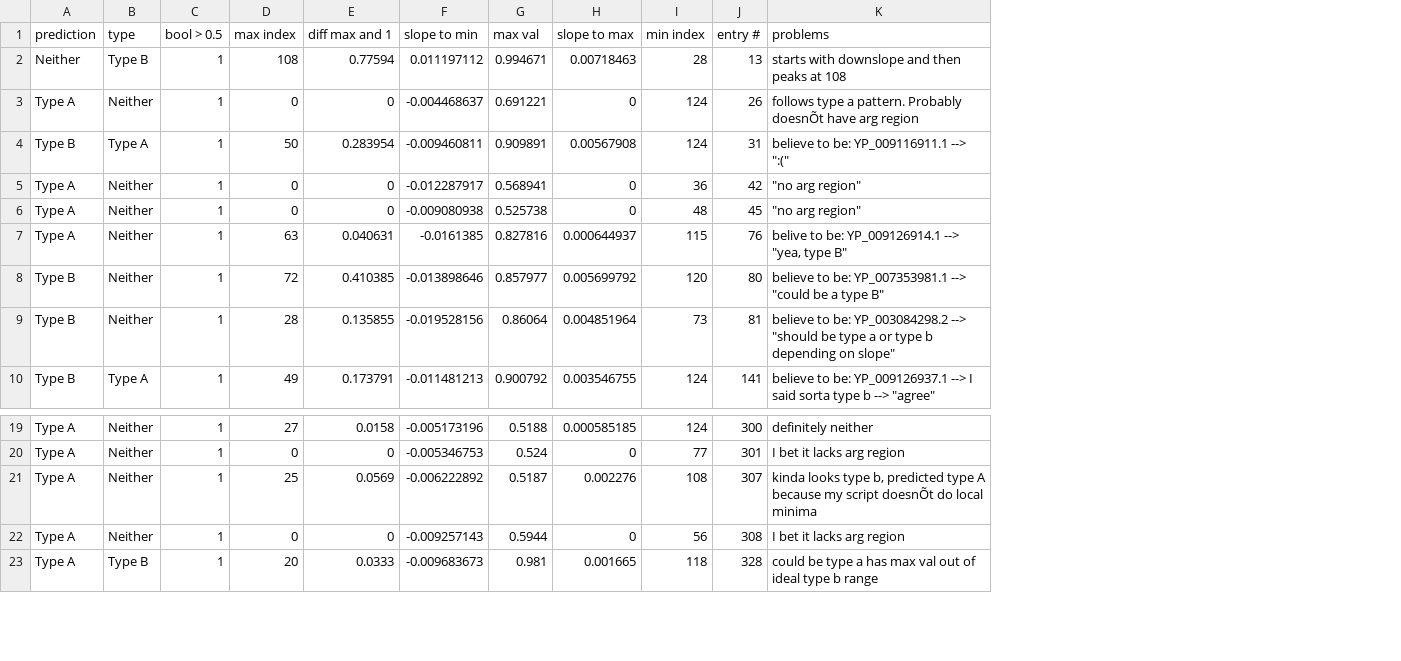
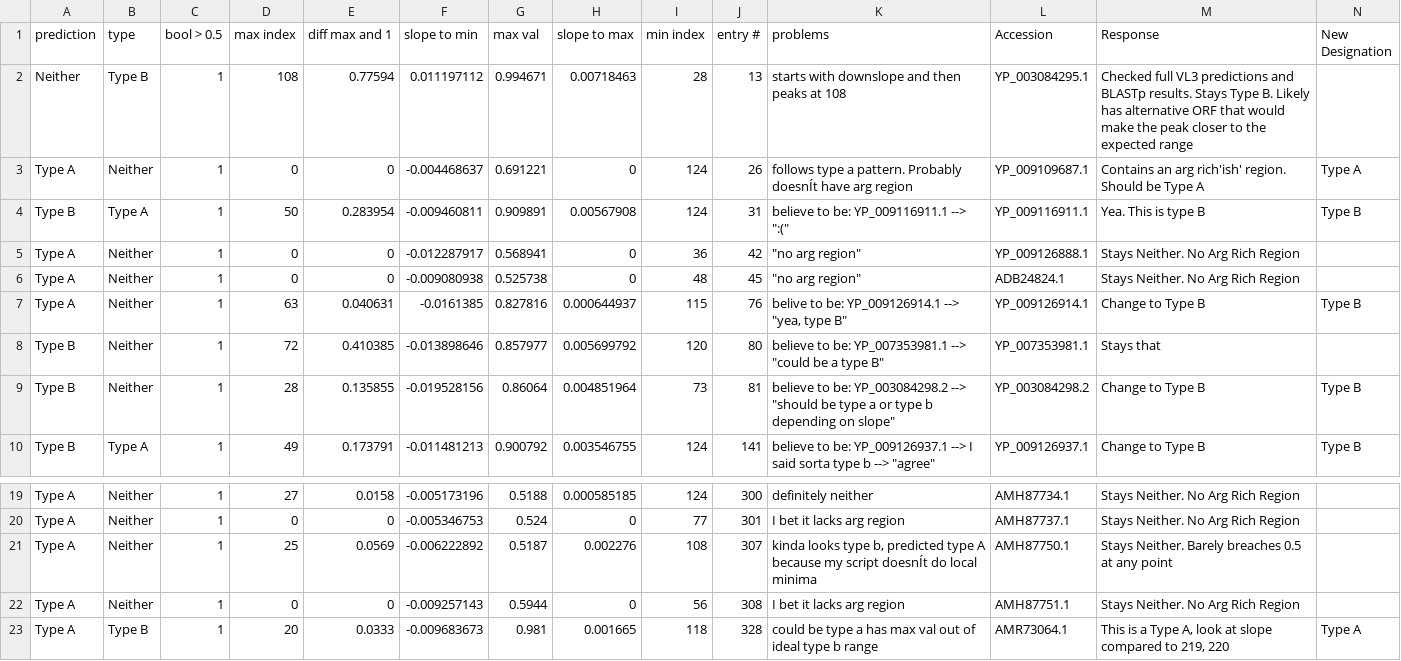
Before and after one commit to rschenck/Capsid_IDP_Classifier, a CSV file: problem_children.csv, drawn as a sheet; only a part is shown, gaps mark what is left out; the diff names each change by its address in the sheet, - before the commit and + after, or states it on an @@ line.

Commit message:
With responses

```diff
--- a/problem_children.csv
+++ b/problem_children.csv
+column L (Accession), rows 2-10: YP_003084295.1 | YP_009109687.1 | YP_009116911.1 | YP_009126888.1 | ADB24824.1 | YP_009126914.1 | YP_007353981.1 | YP_003084298.2 | YP_009126937.1; rows 19-23: AMH87734.1 | AMH87737.1 | AMH87750.1 | AMH87751.1 | AMR73064.1
+column M (Response), rows 2-10: Checked full VL3 predictions and BLASTp results. Stays Type B. Likely has alternative ORF that would make the peak closer to the expected range | Contains an arg rich'ish' region. Should be Type A | Yea. This is type B | Stays Neither. No Arg Rich Region | Stays Neither. No Arg Rich Region | Change to Type B | Stays that | Change to Type B | Change to Type B; rows 19-23: Stays Neither. No Arg Rich Region | Stays Neither. No Arg Rich Region | Stays Neither. Barely breaches 0.5 at any point | Stays Neither. No Arg Rich Region | This is a Type A, look at slope compared to 219, 220
+column N (New Designation), rows 3-10: Type A | Type B |  |  | Type B |  | Type B | Type B; row 23: Type A
-K3 (problems): …pattern. Probably doesnÕt have arg…
+K3 (problems): …pattern. Probably doesnÍt have arg…
-K21 (problems): …my script doesnÕt do local…
+K21 (problems): …my script doesnÍt do local…
```
